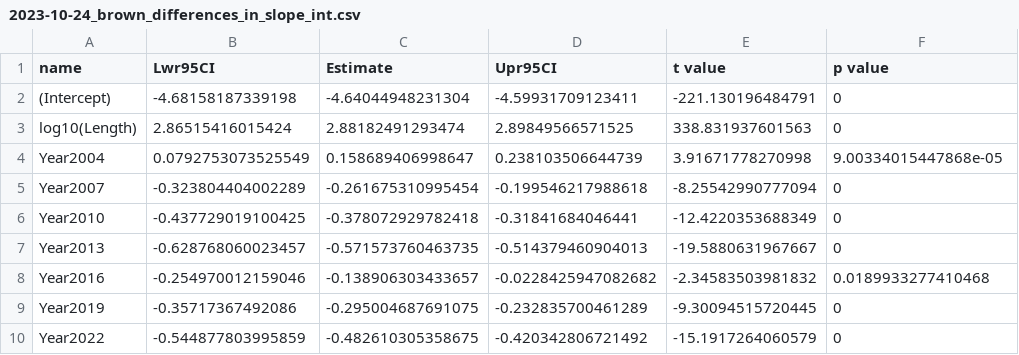
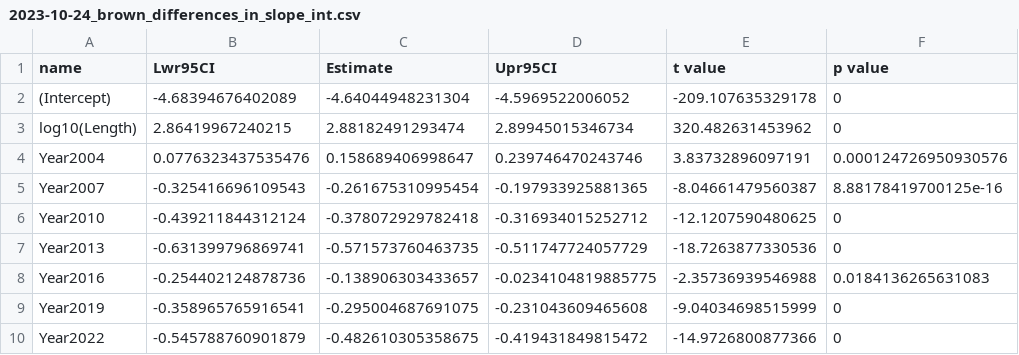
Before and after one commit to stevenranney/madison_river_fisheries, a CSV file: output/2023-10-24_brown_differences_in_slope_int.csv, drawn as a sheet; only a part is shown; the diff covers the shown part only.

```diff
--- a/output/2023-10-24_brown_differences_in_slope_int.csv
+++ b/output/2023-10-24_brown_differences_in_slope_int.csv
@@ -1,10 +1,10 @@
 "name","Lwr95CI","Estimate","Upr95CI","t value","p value"
-"(Intercept)",-4.68158187339198,-4.64044948231304,-4.59931709123411,-221.130196484791,0
-"log10(Length)",2.86515416015424,2.88182491293474,2.89849566571525,338.831937601563,0
-"Year2004",0.0792753073525549,0.158689406998647,0.238103506644739,3.91671778270998,9.00334015447868e-05
-"Year2007",-0.323804404002289,-0.261675310995454,-0.199546217988618,-8.25542990777094,0
-"Year2010",-0.437729019100425,-0.378072929782418,-0.31841684046441,-12.4220353688349,0
-"Year2013",-0.628768060023457,-0.571573760463735,-0.514379460904013,-19.5880631967667,0
-"Year2016",-0.254970012159046,-0.138906303433657,-0.0228425947082682,-2.34583503981832,0.0189933277410468
-"Year2019",-0.35717367492086,-0.295004687691075,-0.232835700461289,-9.30094515720445,0
-"Year2022",-0.544877803995859,-0.482610305358675,-0.420342806721492,-15.1917264060579,0
+"(Intercept)",-4.68394676402089,-4.64044948231304,-4.5969522006052,-209.107635329178,0
+"log10(Length)",2.86419967240215,2.88182491293474,2.89945015346734,320.482631453962,0
+"Year2004",0.0776323437535476,0.158689406998647,0.239746470243746,3.83732896097191,0.000124726950930576
+"Year2007",-0.325416696109543,-0.261675310995454,-0.197933925881365,-8.04661479560387,8.88178419700125e-16
+"Year2010",-0.439211844312124,-0.378072929782418,-0.316934015252712,-12.1207590480625,0
+"Year2013",-0.631399796869741,-0.571573760463735,-0.511747724057729,-18.7263877330536,0
+"Year2016",-0.254402124878736,-0.138906303433657,-0.0234104819885775,-2.35736939546988,0.0184136265631083
+"Year2019",-0.358965765916541,-0.295004687691075,-0.231043609465608,-9.04034698515999,0
+"Year2022",-0.545788760901879,-0.482610305358675,-0.419431849815472,-14.9726800877366,0
```
Also changed, not shown: 24 edited cells elsewhere in this file, output/2023-10-24_brown_slope_int_estimates.csv, output/2023-10-24_rainbow_slope_int_estimates.csv, 2 other files.
